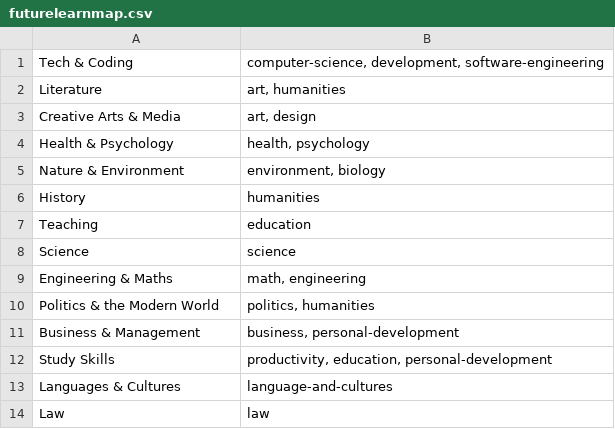
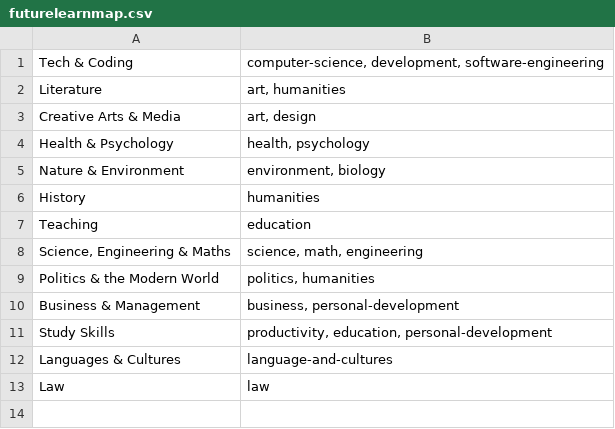
Before and after one commit to shbosh/learners-dream-datascience, a CSV file: futurelearnmap.csv, drawn as a sheet; removed rows and columns are numbered as before the commit, all else as after; the diff names each change by its address in the sheet, - before the commit and + after, or states it on an @@ line.

Commit message:
updated futurelearnmap

```diff
--- a/futurelearnmap.csv
+++ b/futurelearnmap.csv
-row 8: Science | science
-row 9: Engineering & Maths | math, engineering
+row 8: Science, Engineering & Maths | science, math, engineering
```
